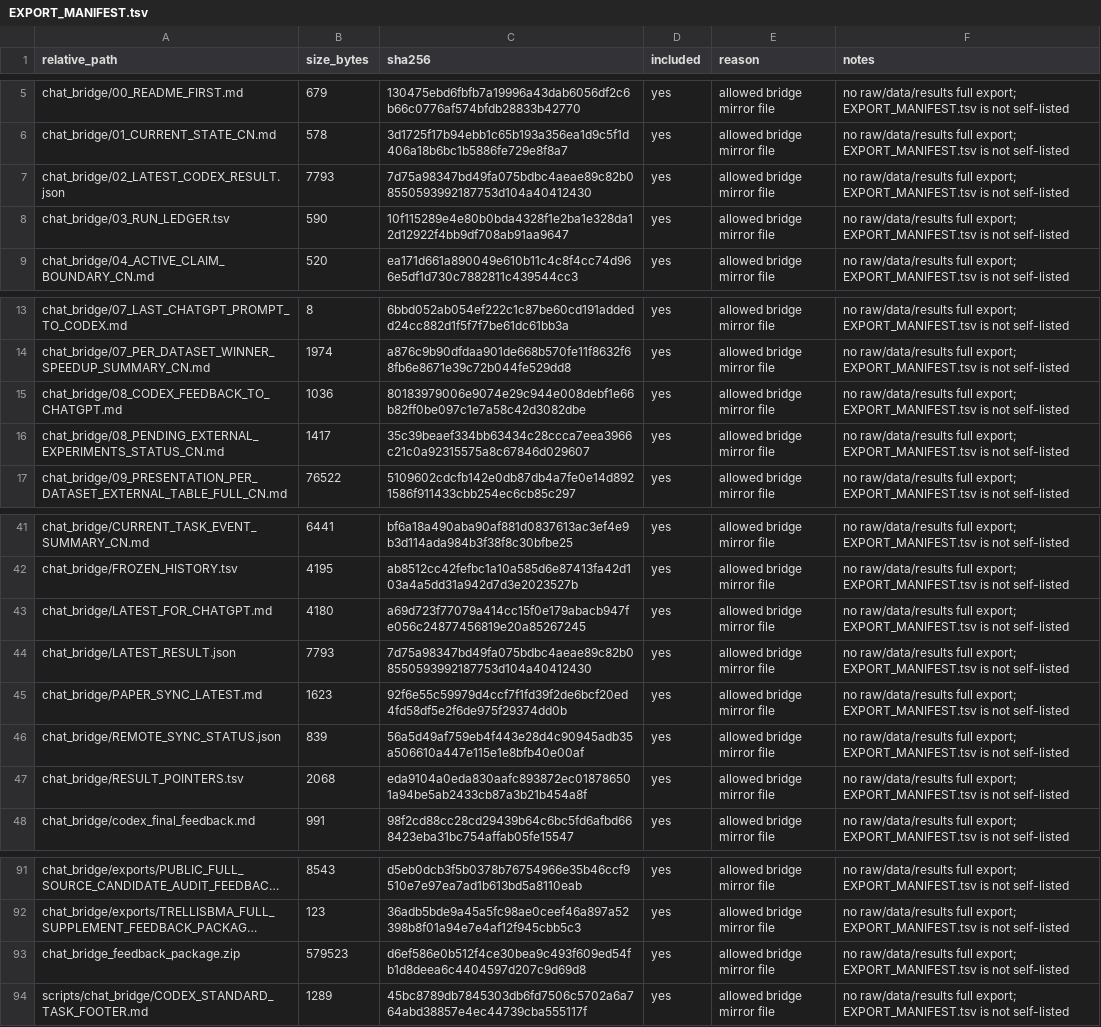
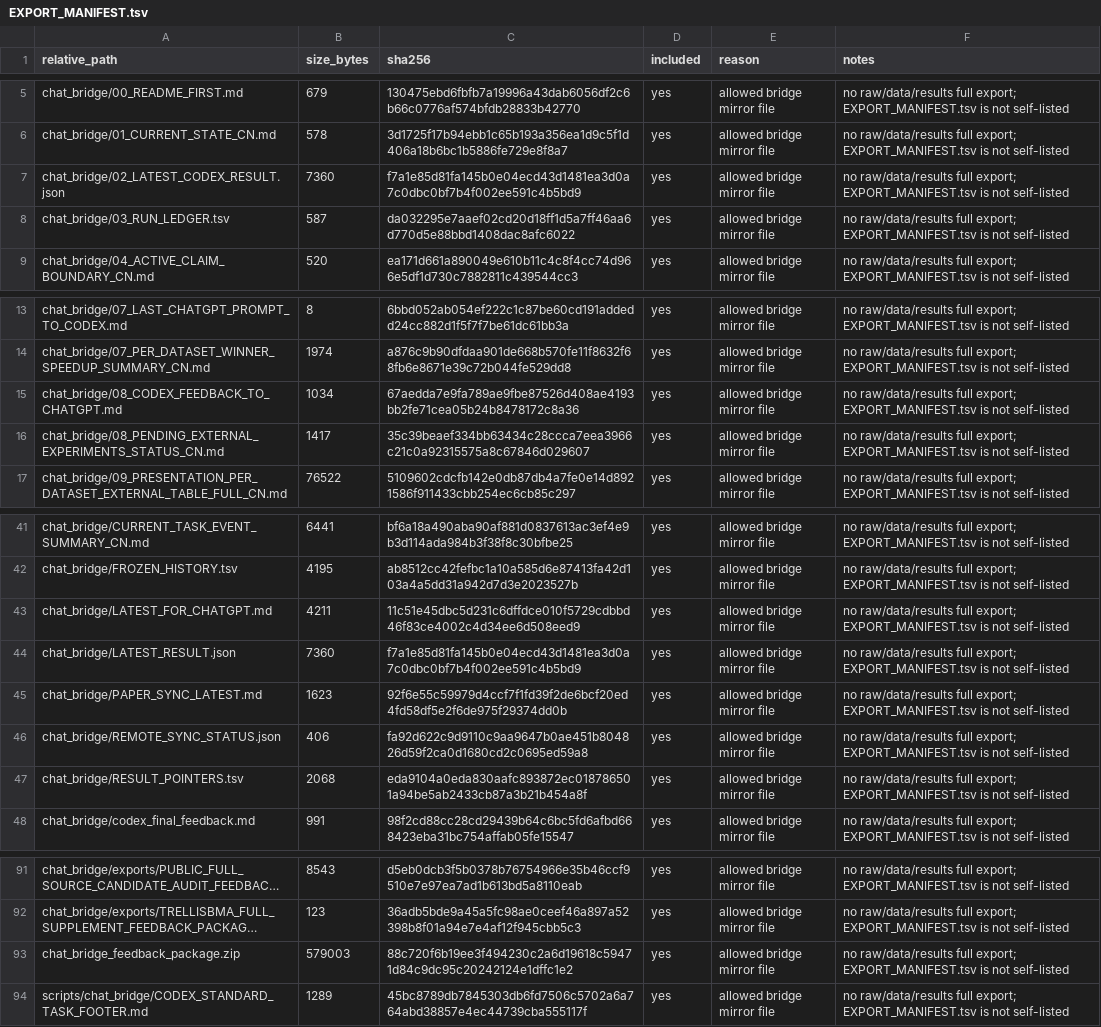
Before and after one commit to Jarvis5272/caor-chat-bridge, a TSV file: EXPORT_MANIFEST.tsv, drawn as a sheet; only a part is shown, gaps mark what is left out; long unchanged cells end in …; the diff names each change by its address in the sheet, - before the commit and + after, or states it on an @@ line.

```diff
--- a/EXPORT_MANIFEST.tsv
+++ b/EXPORT_MANIFEST.tsv
-B7 (size_bytes): 7793
+B7 (size_bytes): 7360
-C7 (sha256): 7d75a98347bd49fa075bdbc4aeae89c82b08550593992187753d104a40412430
+C7 (sha256): f7a1e85d81fa145b0e04ecd43d1481ea3d0a7c0dbc0bf7b4f002ee591c4b5bd9
-B8 (size_bytes): 590
+B8 (size_bytes): 587
-C8 (sha256): 10f115289e4e80b0bda4328f1e2ba1e328da12d12922f4bb9df708ab91aa9647
+C8 (sha256): da032295e7aaef02cd20d18ff1d5a7ff46aa6d770d5e88bbd1408dac8afc6022
-B15 (size_bytes): 1036
+B15 (size_bytes): 1034
-C15 (sha256): 80183979006e9074e29c944e008debf1e66b82ff0be097c1e7a58c42d3082dbe
+C15 (sha256): 67aedda7e9fa789ae9fbe87526d408ae4193bb2fe71cea05b24b8478172c8a36
-B43 (size_bytes): 4180
+B43 (size_bytes): 4211
-C43 (sha256): a69d723f77079a414cc15f0e179abacb947fe056c24877456819e20a85267245
+C43 (sha256): 11c51e45dbc5d231c6dffdce010f5729cdbbd46f83ce4002c4d34ee6d508eed9
-B44 (size_bytes): 7793
+B44 (size_bytes): 7360
-C44 (sha256): 7d75a98347bd49fa075bdbc4aeae89c82b08550593992187753d104a40412430
+C44 (sha256): f7a1e85d81fa145b0e04ecd43d1481ea3d0a7c0dbc0bf7b4f002ee591c4b5bd9
-B46 (size_bytes): 839
+B46 (size_bytes): 406
-C46 (sha256): 56a5d49af759eb4f443e28d4c90945adb35a506610a447e115e1e8bfb40e00af
+C46 (sha256): fa92d622c9d9110c9aa9647b0ae451b804826d59f2ca0d1680cd2c0695ed59a8
-B93 (size_bytes): 579523
+B93 (size_bytes): 579003
-C93 (sha256): d6ef586e0b512f4ce30bea9c493f609ed54fb1d8deea6c4404597d207c9d69d8
+C93 (sha256): 88c720f6b19ee3f494230c2a6d19618c59471d84c9dc95c20242124e1dffc1e2
```
Also changed, not shown: 7 other files.
